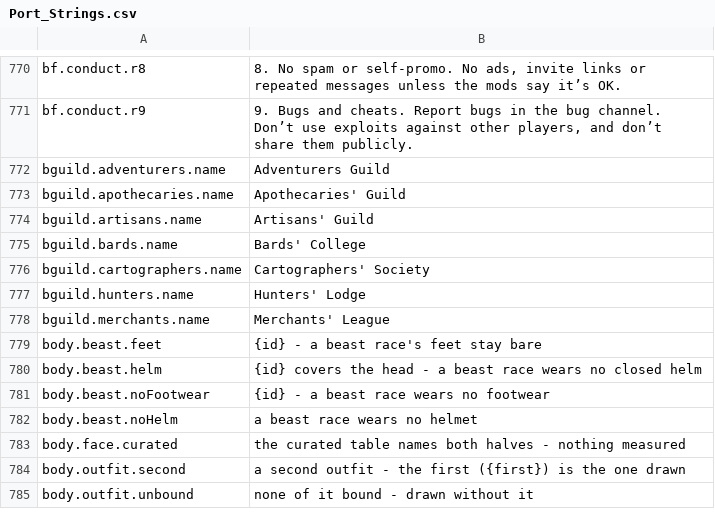
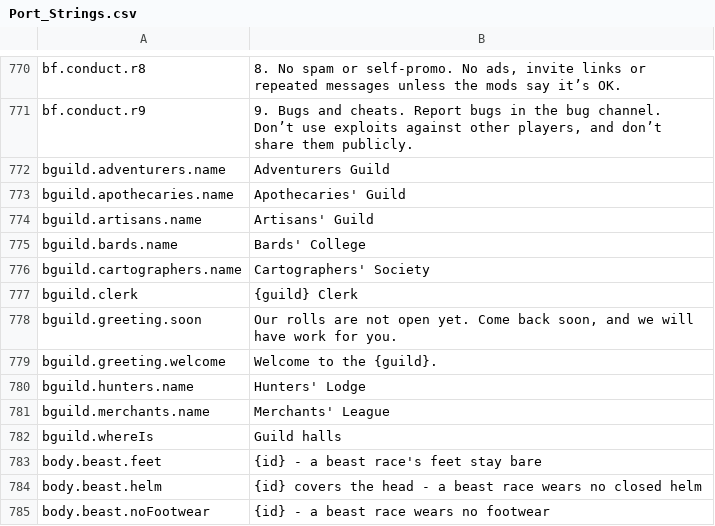
Before and after one commit to Killbow/bunnyfall, a CSV file: locales/en/Port_Strings.csv, drawn as a sheet; only a part is shown, gaps mark what is left out; the shorter side is filled out with more unchanged rows; the diff names each change by its address in the sheet, - before the commit and + after, or states it on an @@ line.

```diff
--- a/locales/en/Port_Strings.csv
+++ b/locales/en/Port_Strings.csv
+row 777: bguild.clerk | {guild} Clerk
+row 778: bguild.greeting.soon | Our rolls are not open yet. Come back soon, and we will have work for you.
+row 779: bguild.greeting.welcome | Welcome to the {guild}.
+row 782: bguild.whereIs | Guild halls
```
Also changed, not shown: 7 other files.
